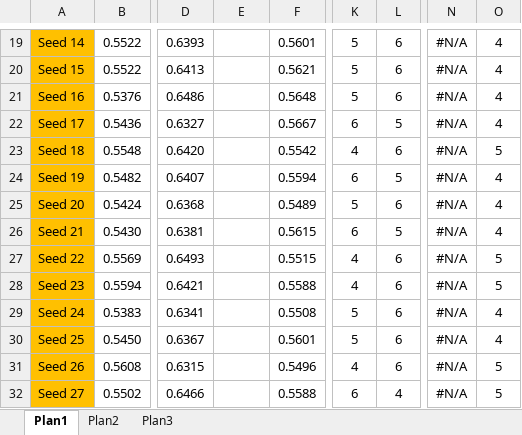
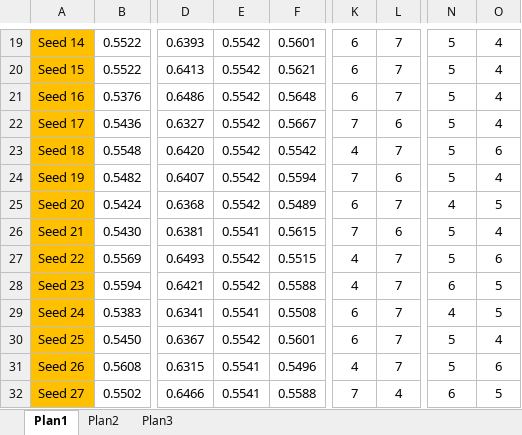
Before and after one commit to andrews371/TCC_windows, an Excel workbook: base de dados e códigos/comparacao_algoritmos_machine_learning_com_odds.xlsx, sheet Plan1, drawn as a sheet; only a part is shown, gaps mark what is left out; values as stored, in another font and other column widths than the file's, no borders; the diff covers the shown part only; the diff names each change by its address in the sheet, - before the commit and + after, or states it on an @@ line.

```diff
--- a/base de dados e códigos/comparacao_algoritmos_machine_learning_com_odds.xlsx (sheet Plan1)
+++ b/base de dados e códigos/comparacao_algoritmos_machine_learning_com_odds.xlsx (sheet Plan1)
-E19:E25: (empty)
+E19:E25: 0.5542
-K19:K21: 5
+K19:K21: 6
-L19:L21: 6
+L19:L21: 7
-N19:N24: #N/A
+N19:N24: 5
-K22: 6
+K22: 7
-L22: 5
+L22: 6
-L23: 6
+L23: 7
-O23: 5
+O23: 6
-K24: 6
+K24: 7
-L24: 5
+L24: 6
-K25: 5
+K25: 6
-L25: 6
+L25: 7
-N25: #N/A
+N25: 4
-O25: 4
+O25: 5
-E26: (empty)
+E26: 0.5541
-K26: 6
+K26: 7
-L26: 5
+L26: 6
-N26:N27: #N/A
+N26:N27: 5
-E27:E28: (empty)
+E27:E28: 0.5542
-L27:L31: 6
+L27:L31: 7
-O27: 5
+O27: 6
-N28: #N/A
+N28: 6
-E29: (empty)
+E29: 0.5541
-K29:K30: 5
+K29:K30: 6
-N29: #N/A
+N29: 4
-O29: 4
+O29: 5
-E30: (empty)
+E30: 0.5542
-N30:N31: #N/A
+N30:N31: 5
-E31:E32: (empty)
+E31:E32: 0.5541
-O31: 5
+O31: 6
-K32: 6
+K32: 7
-N32: #N/A
+N32: 6
```
Also changed, not shown: 74 edited cells and cell formats elsewhere in this sheet, 29 other files.
